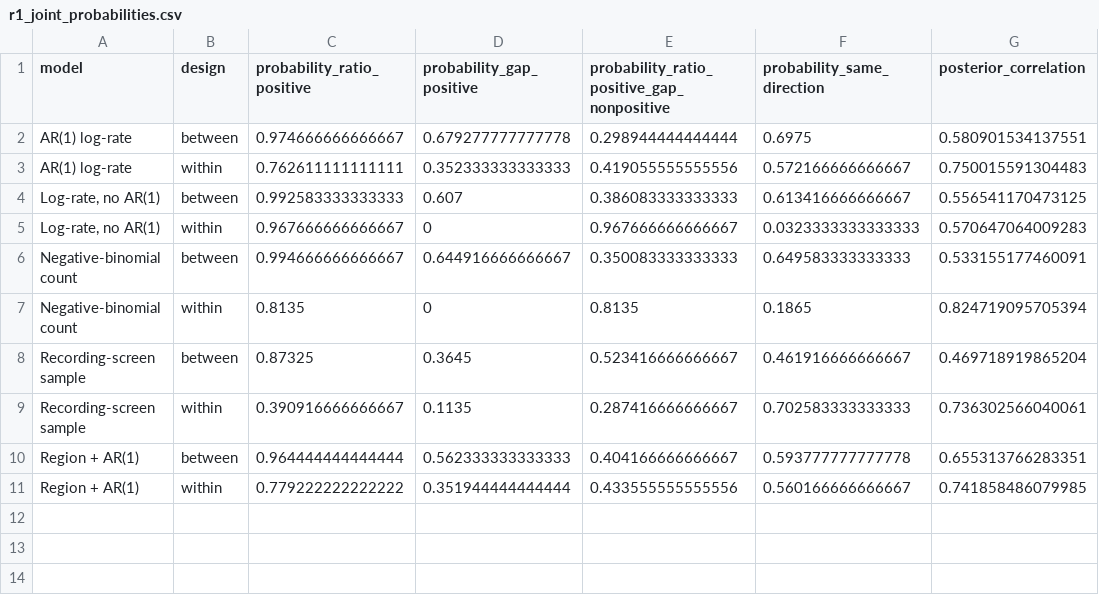
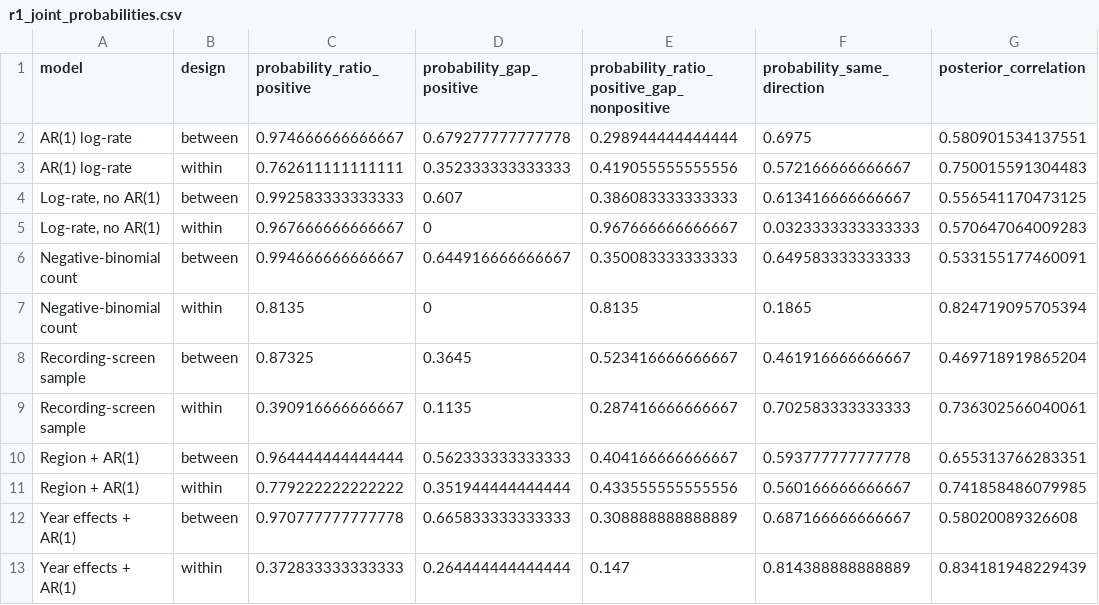
Before and after one commit to haomeng797-ship-it/dem-crime-equity, a CSV file: submission/R1_work/results/r1_joint_probabilities.csv, drawn as a sheet.

```diff
--- a/submission/R1_work/results/r1_joint_probabilities.csv
+++ b/submission/R1_work/results/r1_joint_probabilities.csv
@@ -11 +11,3 @@
 "Region + AR(1)","within",0.779222222222222,0.351944444444444,0.433555555555556,0.560166666666667,0.741858486079985
+"Year effects + AR(1)","between",0.970777777777778,0.665833333333333,0.308888888888889,0.687166666666667,0.58020089326608
+"Year effects + AR(1)","within",0.372833333333333,0.264444444444444,0.147,0.814388888888889,0.834181948229439
```
Also changed, not shown: submission/R1_work/results/r1_model_diagnostics.csv, submission/R1_work/results/r1_model_formulas.csv, 16 other files.
